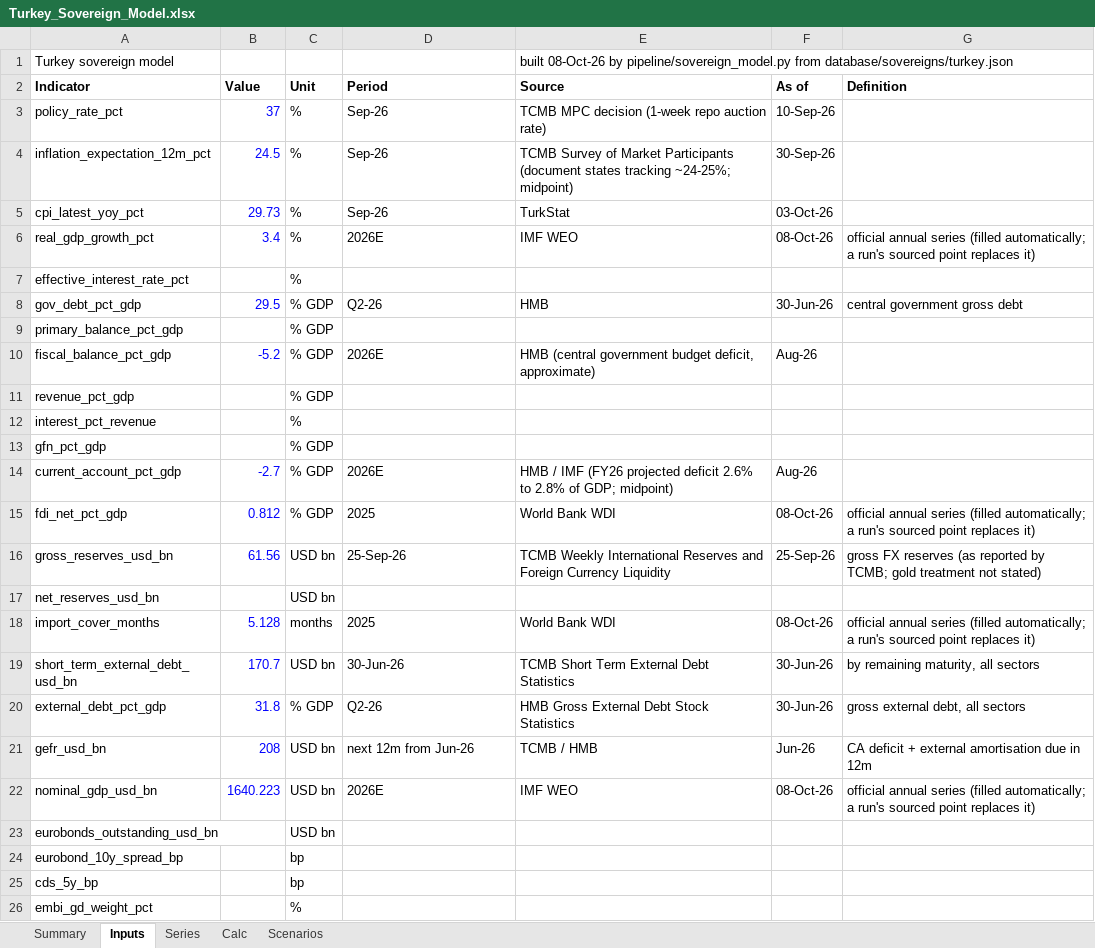
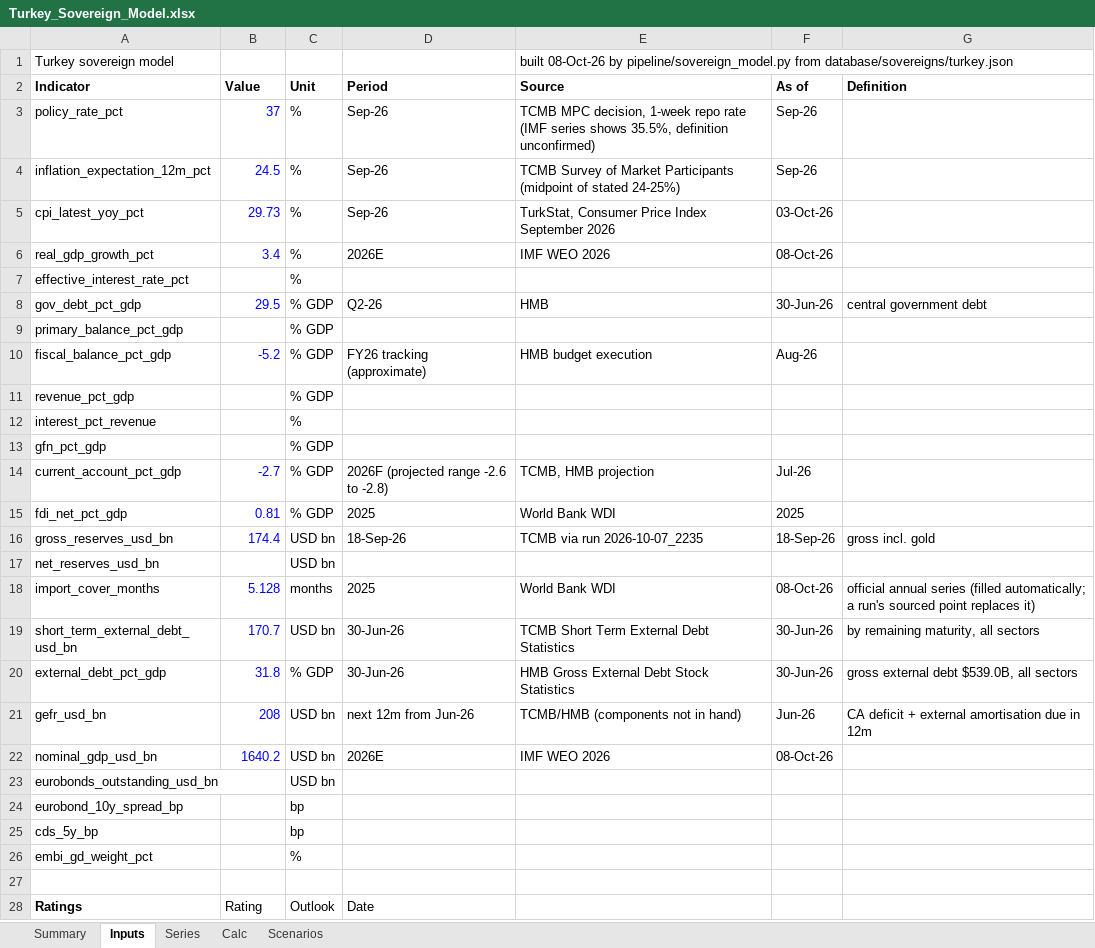
Before and after one commit to rkarim25/cembicredit, an Excel workbook: models/sovereigns/Turkey_Sovereign_Model.xlsx, sheet Inputs, drawn as a sheet; only a part is shown; the shorter side is filled out with more unchanged rows; values as stored, in another font and other column widths than the file's, no borders; the diff names each change by its address in the sheet, - before the commit and + after, or states it on an @@ line.

```diff
--- a/models/sovereigns/Turkey_Sovereign_Model.xlsx (sheet Inputs)
+++ b/models/sovereigns/Turkey_Sovereign_Model.xlsx (sheet Inputs)
-E3 (Source): TCMB MPC decision (1-week repo auction rate)
+E3 (Source): TCMB MPC decision, 1-week repo rate (IMF series shows 35.5%, definition unconfirmed)
-F3 (As of): 10-Sep-26
+F3 (As of): Sep-26
-E4 (Source): …Market Participants (document states tracking ~24-25%; midpoint)
+E4 (Source): …Market Participants (midpoint of stated 24-25%)
-F4 (As of): 30-Sep-26
+F4 (As of): Sep-26
-E5 (Source): TurkStat
+E5 (Source): TurkStat, Consumer Price Index September 2026
-E6 (Source): IMF WEO
+E6 (Source): IMF WEO 2026
-G6 (Definition): official annual series (filled automatically; a run's sourced point replaces it)
+G6 (Definition): (empty)
-G8 (Definition): central government gross debt
+G8 (Definition): central government debt
-D10 (Period): 2026E
+D10 (Period): FY26 tracking (approximate)
-E10 (Source): HMB (central government budget deficit, approximate)
+E10 (Source): HMB budget execution
-D14 (Period): 2026E
+D14 (Period): 2026F (projected range -2.6 to -2.8)
-E14 (Source): HMB / IMF (FY26 projected deficit 2.6% to 2.8% of GDP; midpoint)
+E14 (Source): TCMB, HMB projection
-F14 (As of): Aug-26
+F14 (As of): Jul-26
-B15 (Value): 0.812
+B15 (Value): 0.81
-F15 (As of): 08-Oct-26
+F15 (As of): 2025
-G15 (Definition): official annual series (filled automatically; a run's sourced point replaces it)
+G15 (Definition): (empty)
-B16 (Value): 61.56
+B16 (Value): 174.4
-D16 (Period): 25-Sep-26
+D16 (Period): 18-Sep-26
-E16 (Source): TCMB Weekly International Reserves and Foreign Currency Liquidity
+E16 (Source): TCMB via run 2026-10-07_2235
-F16 (As of): 25-Sep-26
+F16 (As of): 18-Sep-26
-G16 (Definition): gross FX reserves (as reported by TCMB; gold treatment not stated)
+G16 (Definition): gross incl. gold
-D20 (Period): Q2-26
+D20 (Period): 30-Jun-26
-G20 (Definition): gross external debt, all sectors
+G20 (Definition): gross external debt $539.0B, all sectors
-E21 (Source): TCMB / HMB
+E21 (Source): TCMB/HMB (components not in hand)
-B22 (Value): 1640.223
+B22 (Value): 1640.2
-E22 (Source): IMF WEO
+E22 (Source): IMF WEO 2026
-G22 (Definition): official annual series (filled automatically; a run's sourced point replaces it)
+G22 (Definition): (empty)
```
Also changed, not shown: sheet Series, models/sovereigns/Sovereign_Comp_Sheet.xlsx, 27 other files.
